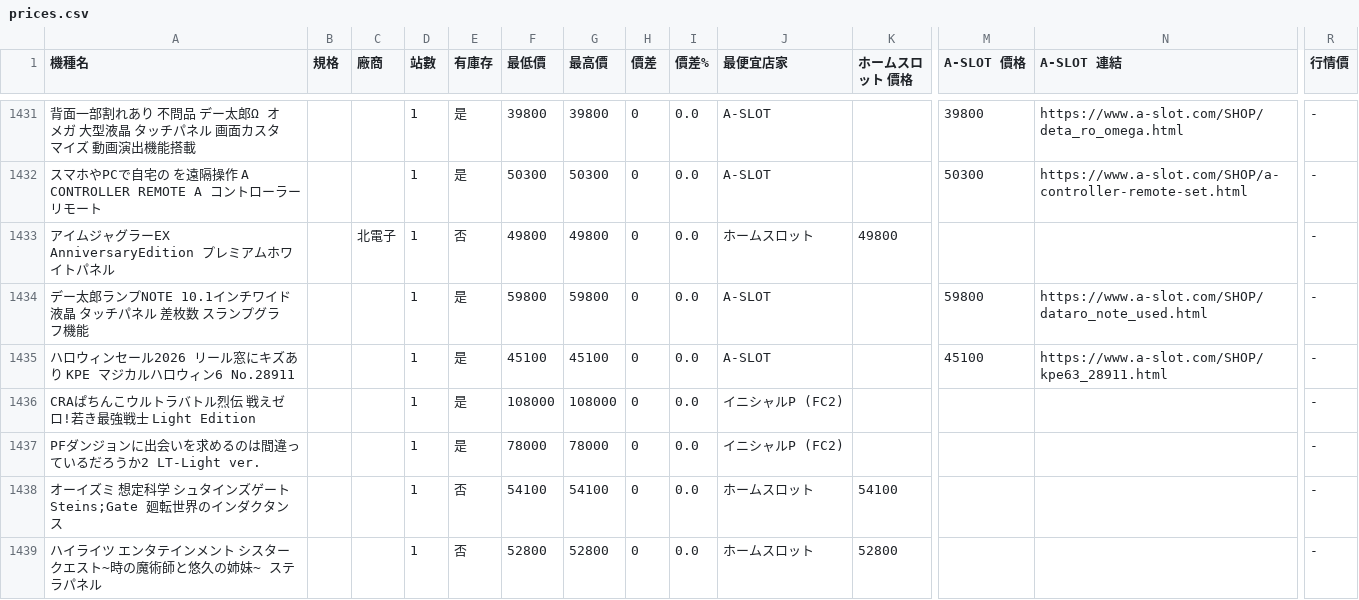
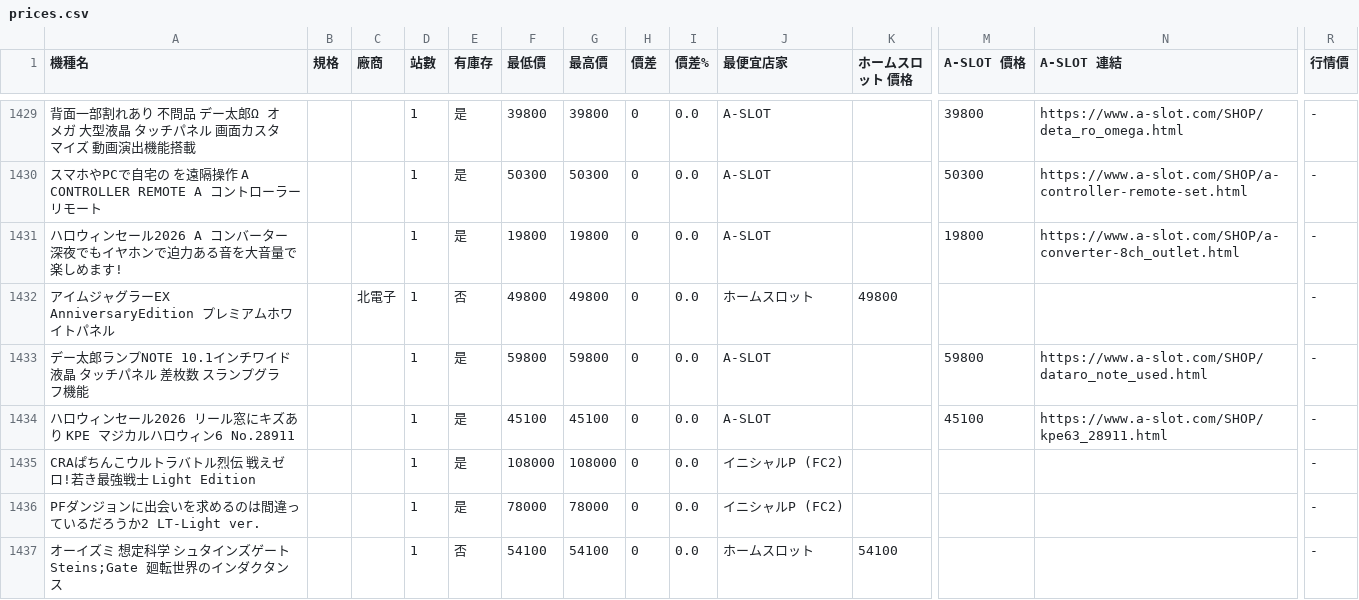
Before and after one commit to z870017/slot-price-watch, a CSV file: docs/prices.csv, drawn as a sheet; only a part is shown, gaps mark what is left out; the shorter side is filled out with more unchanged rows; rows hold the shown columns only; the diff covers the shown part only; the diff names each change by its address in the sheet, - before the commit and + after, or states it on an @@ line.

```diff
--- a/docs/prices.csv
+++ b/docs/prices.csv
+row 1431: ハロウィンセール2026 A コンバーター 深夜でもイヤホンで迫力ある音を大音量で楽しめます! |  |  | 1 | 是 | 19800 | 19800 | 0 | 0.0 | A-SLOT |  | 19800 | https://www.a-slot.com/SHOP/a-converter-8ch_outlet.html | -
```
Also changed, not shown: 5 added rows, 2 removed rows and 40 edited cells elsewhere in this file, docs/summary.csv, 5 other files.
